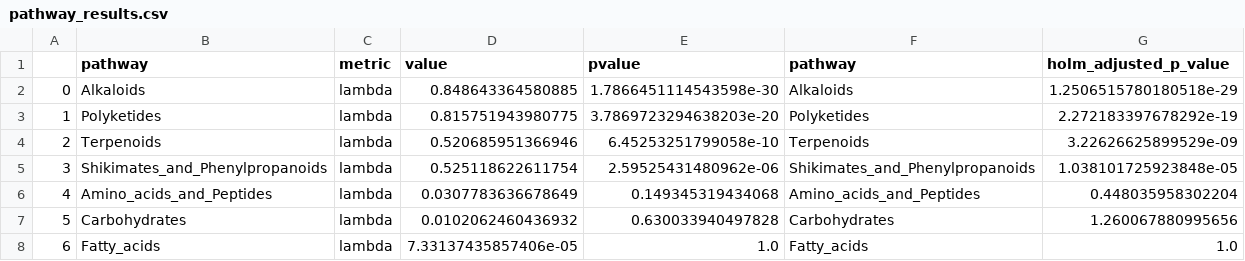
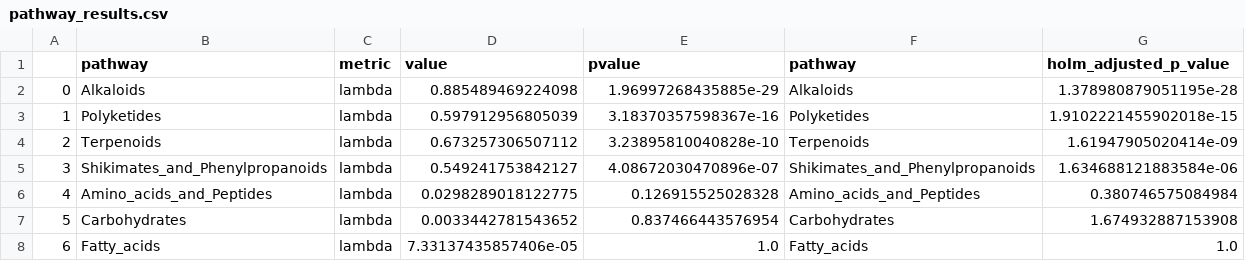
Before and after one commit to alrichardbollans/PhytoChemicalDiversity, a CSV file: phylogeny/genus_phylogeny/outputs/pathway_results.csv, drawn as a sheet.

```diff
--- a/phylogeny/genus_phylogeny/outputs/pathway_results.csv
+++ b/phylogeny/genus_phylogeny/outputs/pathway_results.csv
@@ -1,8 +1,8 @@
 ,pathway,metric,value,pvalue,pathway,holm_adjusted_p_value
-0,Alkaloids,lambda,0.848643364580885,1.7866451114543598e-30,Alkaloids,1.2506515780180518e-29
-1,Polyketides,lambda,0.815751943980775,3.7869723294638203e-20,Polyketides,2.272183397678292e-19
-2,Terpenoids,lambda,0.520685951366946,6.45253251799058e-10,Terpenoids,3.22626625899529e-09
-3,Shikimates_and_Phenylpropanoids,lambda,0.525118622611754,2.59525431480962e-06,Shikimates_and_Phenylpropanoids,1.038101725923848e-05
-4,Amino_acids_and_Peptides,lambda,0.0307783636678649,0.149345319434068,Amino_acids_and_Peptides,0.448035958302204
-5,Carbohydrates,lambda,0.0102062460436932,0.630033940497828,Carbohydrates,1.260067880995656
+0,Alkaloids,lambda,0.885489469224098,1.96997268435885e-29,Alkaloids,1.378980879051195e-28
+1,Polyketides,lambda,0.597912956805039,3.18370357598367e-16,Polyketides,1.9102221455902018e-15
+2,Terpenoids,lambda,0.673257306507112,3.23895810040828e-10,Terpenoids,1.61947905020414e-09
+3,Shikimates_and_Phenylpropanoids,lambda,0.549241753842127,4.08672030470896e-07,Shikimates_and_Phenylpropanoids,1.634688121883584e-06
+4,Amino_acids_and_Peptides,lambda,0.0298289018122775,0.126915525028328,Amino_acids_and_Peptides,0.380746575084984
+5,Carbohydrates,lambda,0.0033442781543652,0.837466443576954,Carbohydrates,1.674932887153908
 6,Fatty_acids,lambda,7.33137435857406e-05,1.0,Fatty_acids,1.0
```
Also changed, not shown: phylogeny/genus_phylogeny/outputs/diversity_results.csv, phylogeny/species_phylogeny/outputs/phylogenetic_diversities.csv, 8 other files.
